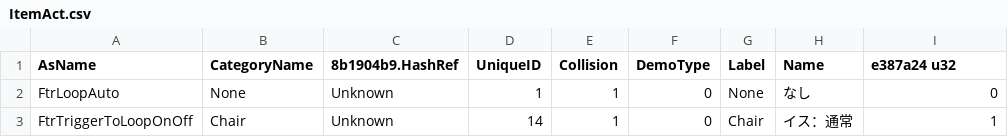
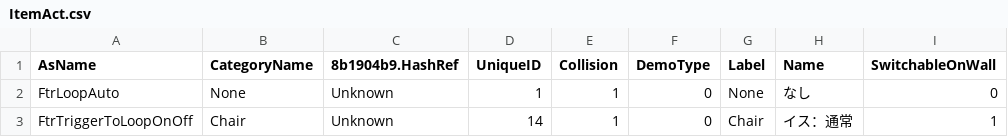
Before and after one commit to McSpazzy/acnh-csv, a CSV file: ItemAct.csv, drawn as a sheet; only a part is shown.

Commit message:
missed hash

```diff
--- a/ItemAct.csv
+++ b/ItemAct.csv
@@ -1,2 +1,2 @@
-AsName,CategoryName,8b1904b9.HashRef,UniqueID,Collision,DemoType,Label,Name,e387a24 u32
+AsName,CategoryName,8b1904b9.HashRef,UniqueID,Collision,DemoType,Label,Name,SwitchableOnWall
 FtrLoopAuto,None,Unknown,1,1,0,None,なし,0
```
